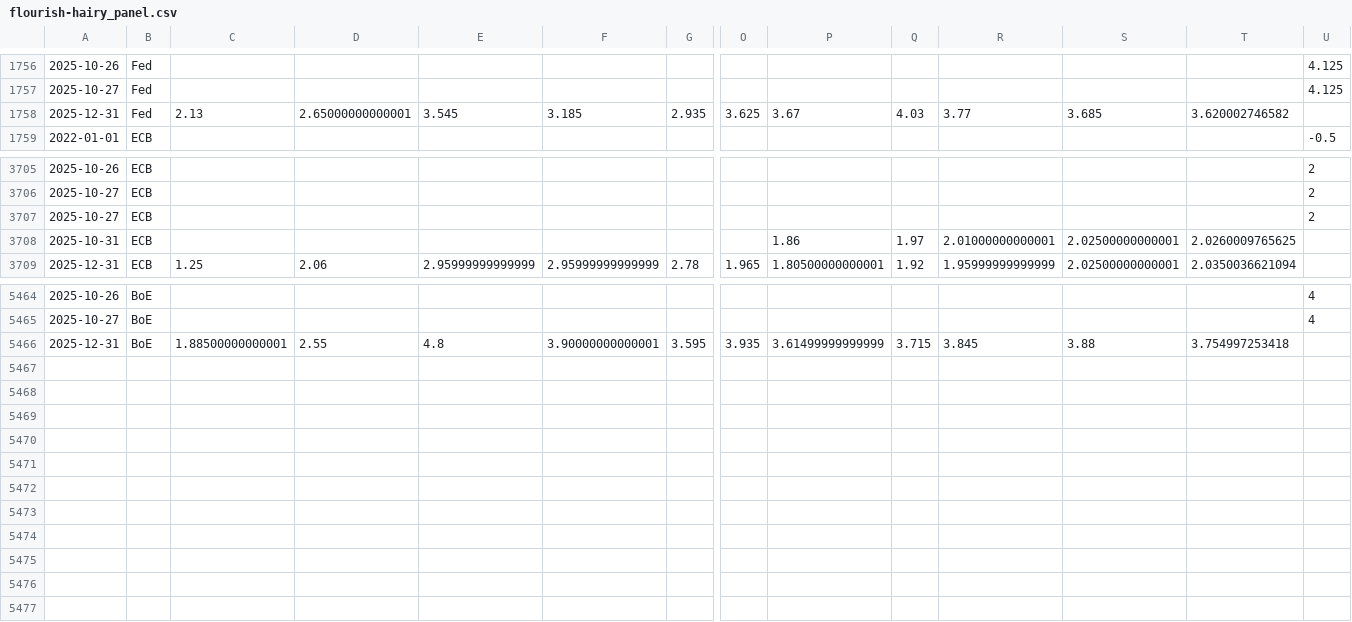
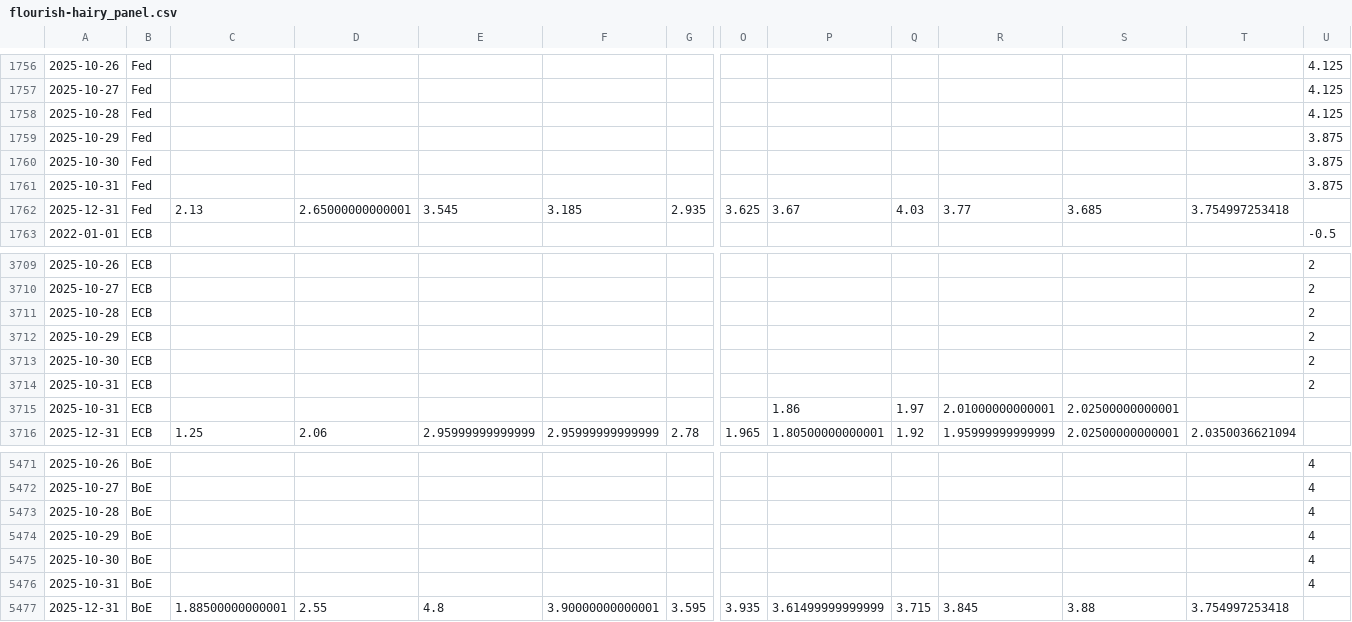
Before and after one commit to jhsuss/ft-monetary-policy-radar, a CSV file: data/flourish-hairy_panel.csv, drawn as a sheet; only a part is shown, gaps mark what is left out; addresses are those after the commit; rows hold the shown columns only; the diff names each change by its address in the sheet, - before the commit and + after, or states it on an @@ line.

Commit message:
flourish-ready hairy-plot

```diff
--- a/data/flourish-hairy_panel.csv
+++ b/data/flourish-hairy_panel.csv
+row 1758: 2025-10-28 | Fed |  |  |  |  |  |  |  |  |  |  |  | 4.125
+row 1759: 2025-10-29 | Fed |  |  |  |  |  |  |  |  |  |  |  | 3.875
+row 1760: 2025-10-30 | Fed |  |  |  |  |  |  |  |  |  |  |  | 3.875
+row 1761: 2025-10-31 | Fed |  |  |  |  |  |  |  |  |  |  |  | 3.875
-T1762: 3.620002746582
+T1762: 3.754997253418
-A3711: 2025-10-27
+A3711: 2025-10-28
+row 3712: 2025-10-29 | ECB |  |  |  |  |  |  |  |  |  |  |  | 2
+row 3713: 2025-10-30 | ECB |  |  |  |  |  |  |  |  |  |  |  | 2
+row 3714: 2025-10-31 | ECB |  |  |  |  |  |  |  |  |  |  |  | 2
-T3715: 2.0260009765625
+T3715: (empty)
+row 5473: 2025-10-28 | BoE |  |  |  |  |  |  |  |  |  |  |  | 4
+row 5474: 2025-10-29 | BoE |  |  |  |  |  |  |  |  |  |  |  | 4
+row 5475: 2025-10-30 | BoE |  |  |  |  |  |  |  |  |  |  |  | 4
+row 5476: 2025-10-31 | BoE |  |  |  |  |  |  |  |  |  |  |  | 4
```
